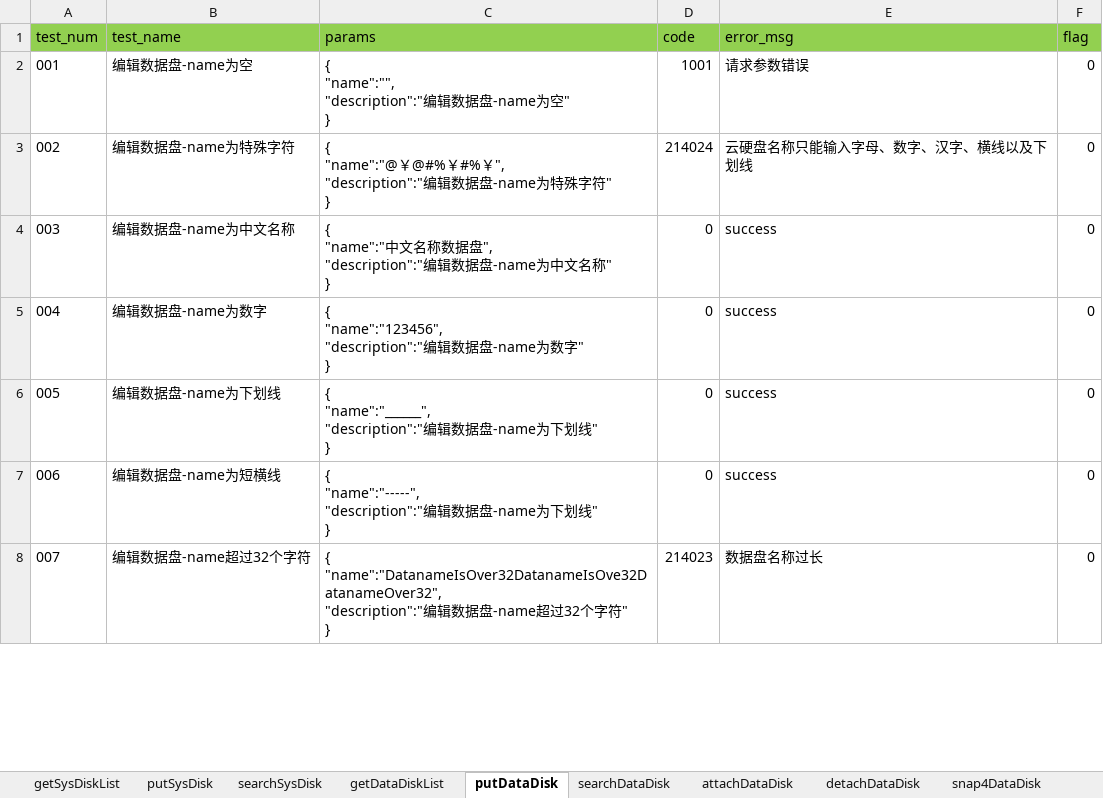
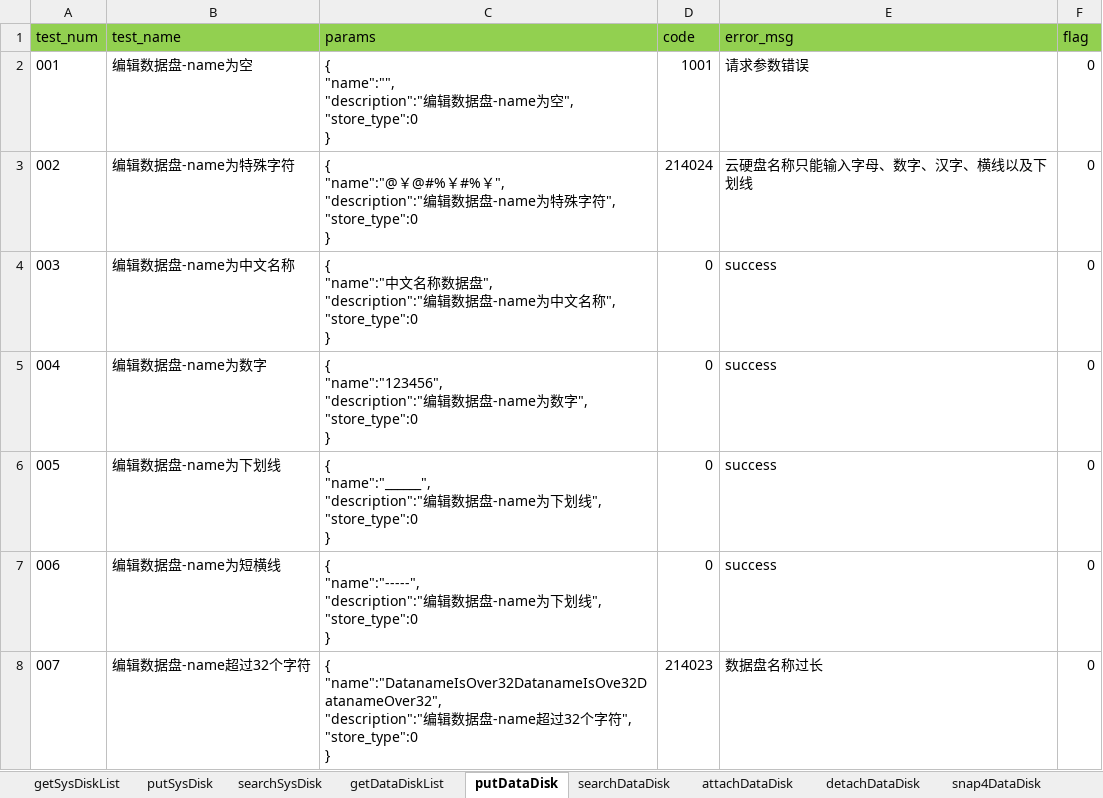
Before and after one commit to LeonaHao/Panacube4.0_API_Test, an Excel workbook: datafiles/cloudDiskMagData.xlsx, sheet putDataDisk, drawn as a sheet; only a part is shown; values as stored, in another font and other column widths than the file's, no borders; ↵ is a line break in a cell; the diff covers the shown part only; the diff names each change by its address in the sheet, - before the commit and + after, or states it on an @@ line.

```diff
--- a/datafiles/cloudDiskMagData.xlsx (sheet putDataDisk)
+++ b/datafiles/cloudDiskMagData.xlsx (sheet putDataDisk)
-C2 (params): …为空" ↵ }
+C2 (params): …为空", ↵ "store_type":0 ↵ }
-C3 (params): …特殊字符" ↵ }
+C3 (params): …特殊字符", ↵ "store_type":0 ↵ }
-C4 (params): …中文名称" ↵ }
+C4 (params): …中文名称", ↵ "store_type":0 ↵ }
-C5 (params): …数字" ↵ }
+C5 (params): …数字", ↵ "store_type":0 ↵ }
-C6 (params): …划线" ↵ }
+C6 (params): …划线", ↵ "store_type":0 ↵ }
-C7 (params): …划线" ↵ }
+C7 (params): …划线", ↵ "store_type":0 ↵ }
-C8 (params): …字符" ↵ }
+C8 (params): …字符", ↵ "store_type":0 ↵ }
```
Also changed, not shown: 6 edited cells elsewhere in this sheet, sheet putSysDisk, 10 other files.
